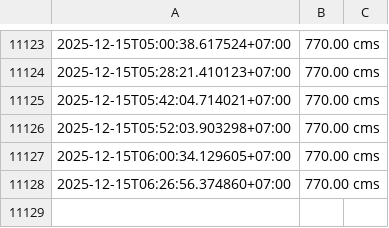
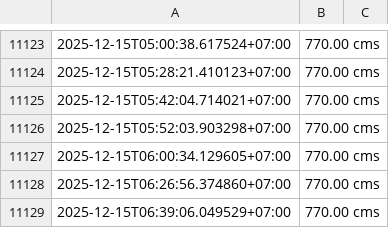
Before and after one commit to kuywata/testwaternew05, a CSV file: historical_log.csv, drawn as a sheet; only a part is shown, gaps mark what is left out.

```diff
--- a/historical_log.csv
+++ b/historical_log.csv
@@ -11128 +11128,2 @@
 2025-12-15T06:26:56.374860+07:00,770.00 cms
+2025-12-15T06:39:06.049529+07:00,770.00 cms
```
